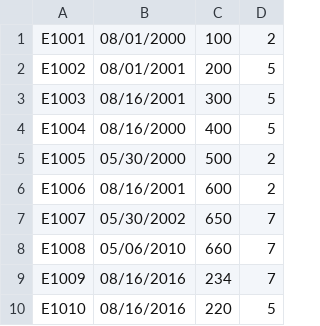
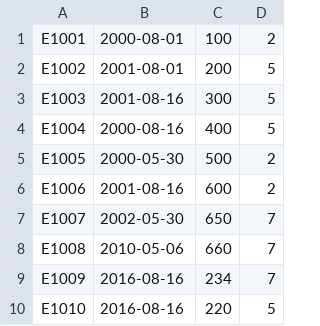
Before and after one commit to gibr4in/SQL, a CSV file: sqlite3/Data/JobsHistory.csv, drawn as a sheet.

```diff
--- a/sqlite3/Data/JobsHistory.csv
+++ b/sqlite3/Data/JobsHistory.csv
@@ -1,10 +1,10 @@
-E1001,08/01/2000,100,2
-E1002,08/01/2001,200,5
-E1003,08/16/2001,300,5
-E1004,08/16/2000,400,5
-E1005,05/30/2000,500,2
-E1006,08/16/2001,600,2
-E1007,05/30/2002,650,7
-E1008,05/06/2010,660,7
-E1009,08/16/2016,234,7
-E1010,08/16/2016,220,5
+E1001,2000-08-01,100,2
+E1002,2001-08-01,200,5
+E1003,2001-08-16,300,5
+E1004,2000-08-16,400,5
+E1005,2000-05-30,500,2
+E1006,2001-08-16,600,2
+E1007,2002-05-30,650,7
+E1008,2010-05-06,660,7
+E1009,2016-08-16,234,7
+E1010,2016-08-16,220,5
```
Also changed, not shown: sqlite3/Data/Employees.csv, 6 other files.
